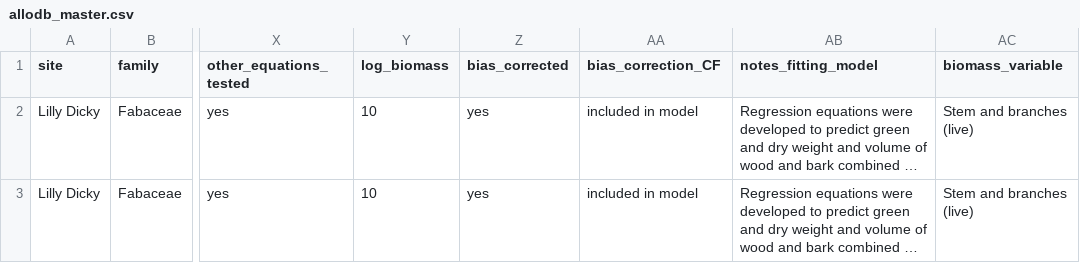
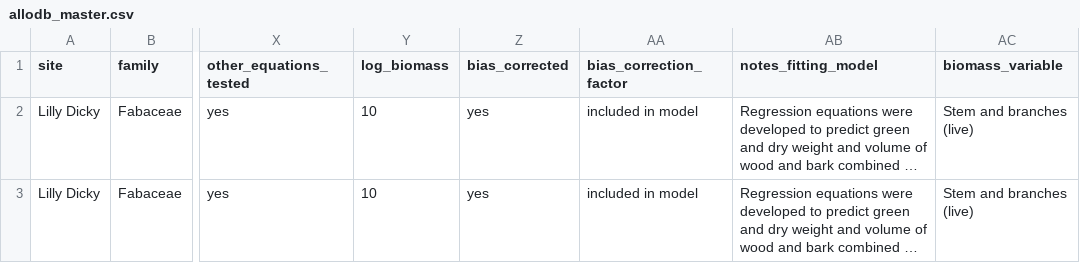
Before and after one commit to ropensci/allodb, a CSV file: data-raw/allodb_master.csv, drawn as a sheet; only a part is shown, gaps mark what is left out; long unchanged cells end in …; the diff names each change by its address in the sheet, - before the commit and + after, or states it on an @@ line.

Commit message:
Updated column names
bias_correction_factor

```diff
--- a/data-raw/allodb_master.csv
+++ b/data-raw/allodb_master.csv
-AA1: bias_correction_CF
+AA1: bias_correction_factor
```
